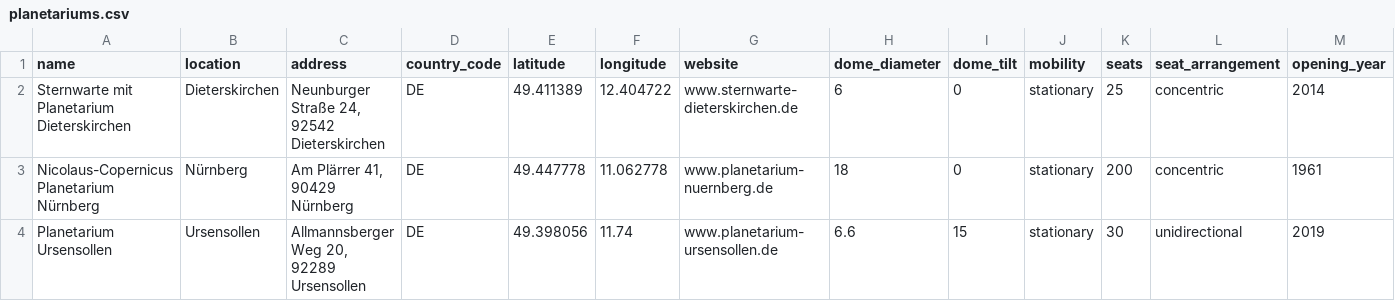
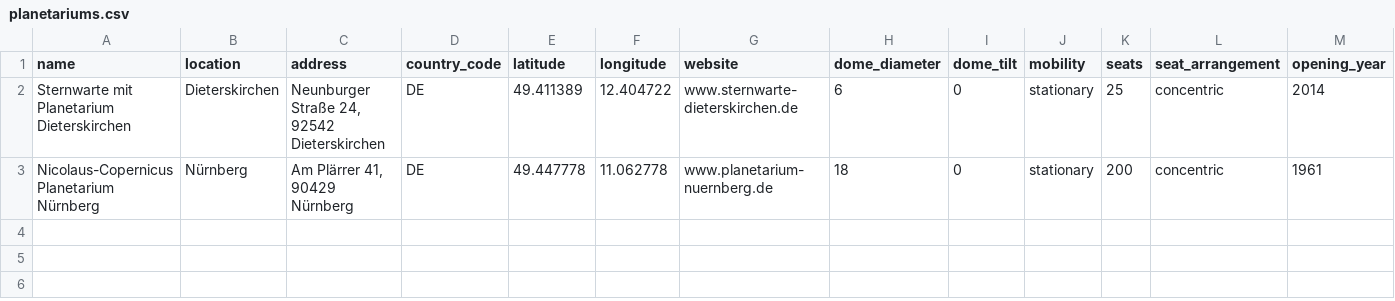
Before and after one commit to Kartenfreunde/Datenbank, a CSV file: planetariums.csv, drawn as a sheet; only a part is shown; rows hold the shown columns only; the diff names each change by its address in the sheet, - before the commit and + after, or states it on an @@ line.

Commit message:
Automatic database update

```diff
--- a/planetariums.csv
+++ b/planetariums.csv
-row 4: Planetarium Ursensollen | Ursensollen | Allmannsberger Weg 20, 92289 Ursensollen | DE | 49.398056 | 11.74 | www.planetarium-ursensollen.de | 6.6 | 15 | stationary | 30 | unidirectional | 2019
```
